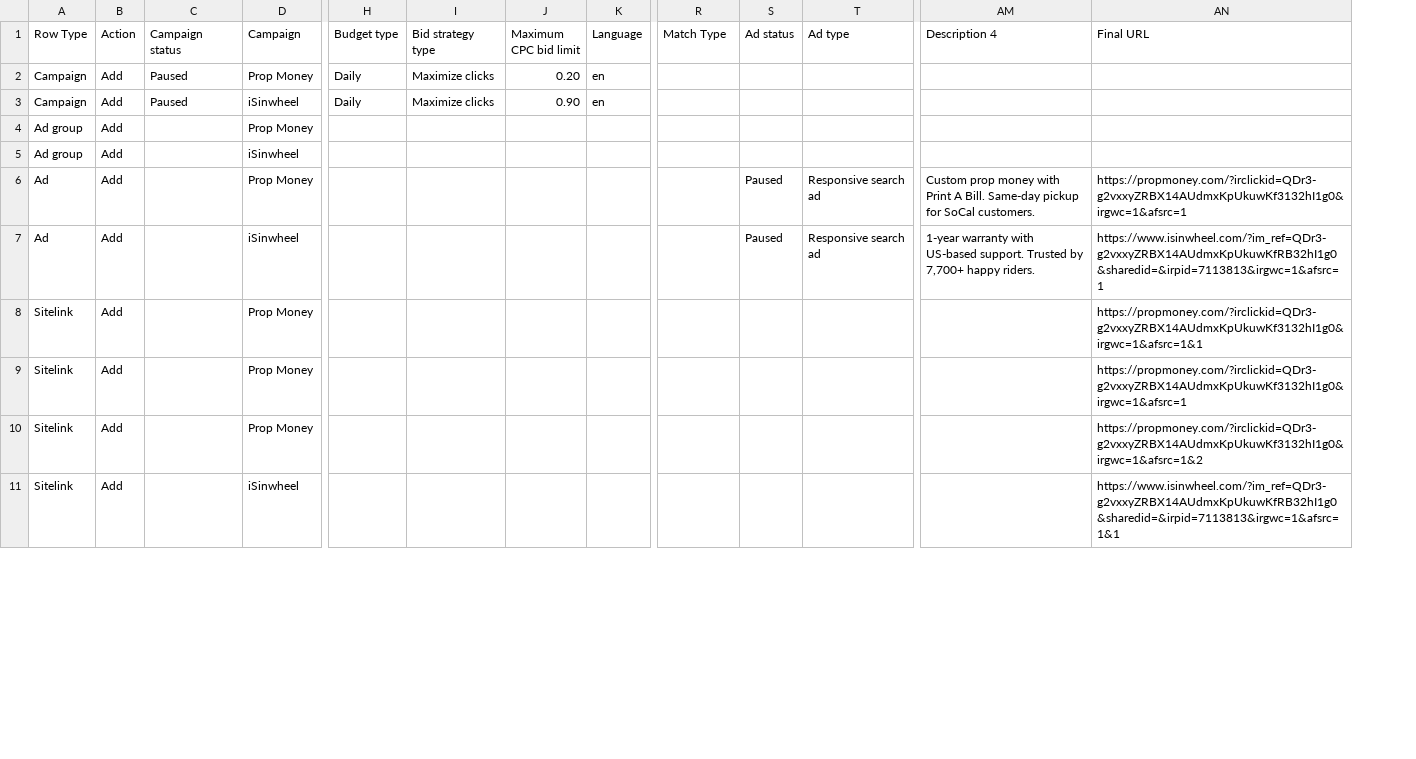
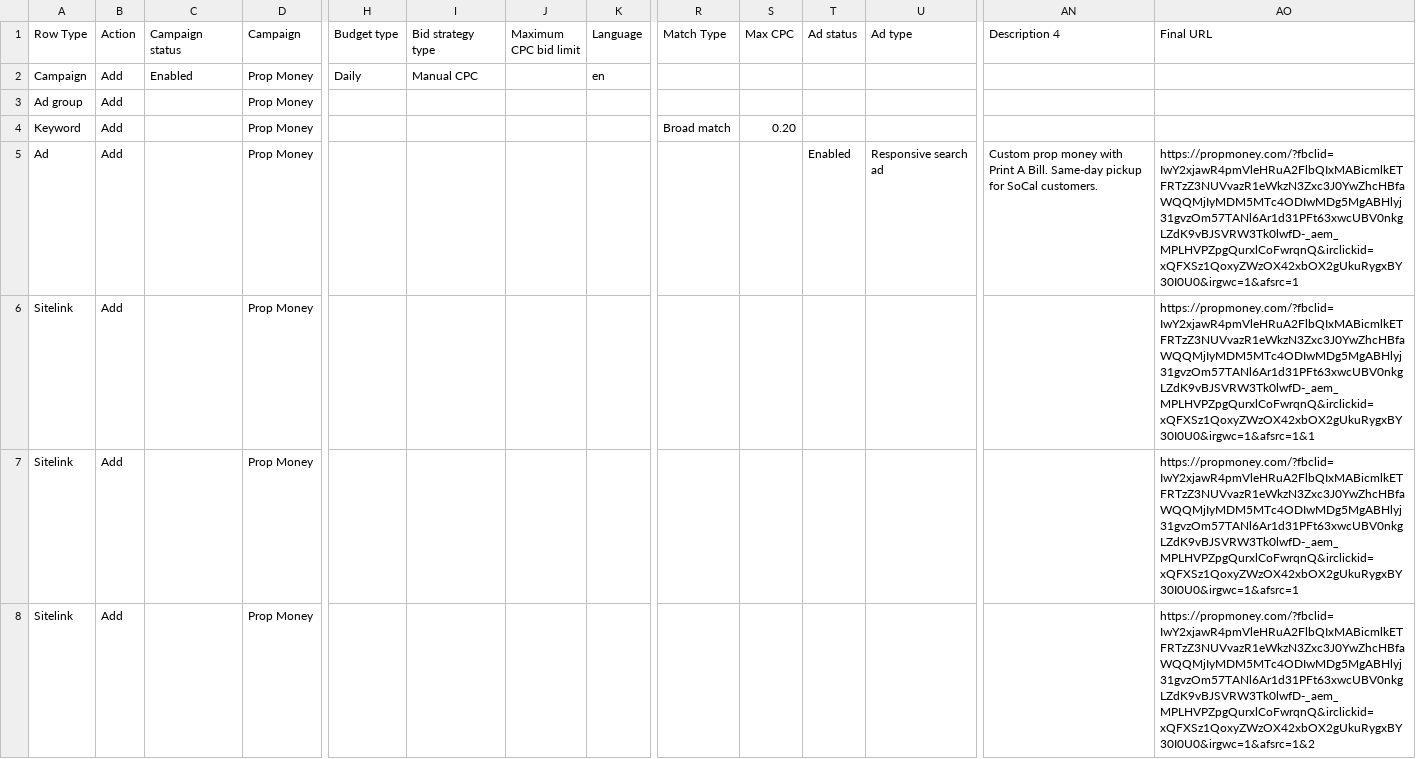
Before and after one commit to ductrau16823-a11y/vippro-campping, a CSV file: bulk_v2_out_test6/batch_01.csv, drawn as a sheet; only a part is shown, gaps mark what is left out; removed rows and columns are numbered as before the commit, all else as after; rows hold the shown columns only; the diff covers the shown part only; the diff names each change by its address in the sheet, - before the commit and + after, or states it on an @@ line.

```diff
--- a/bulk_v2_out_test6/batch_01.csv
+++ b/bulk_v2_out_test6/batch_01.csv
+column S (Max CPC), empty
-C2 (Campaign status): Paused
+C2 (Campaign status): Enabled
-I2 (Bid strategy type): Maximize clicks
+I2 (Bid strategy type): Manual CPC
-J2 (Maximum CPC bid limit): 0.20
+J2 (Maximum CPC bid limit): (empty)
-row 3: Campaign | Add | Paused | iSinwheel | Daily | Maximize clicks | 0.90 | en
-row 5: Ad group | Add |  | iSinwheel
+row 4: Keyword | Add |  | Prop Money |  |  |  |  | Broad match | 0.20
-T5 (Ad status): Paused
+T5 (Ad status): Enabled
-AO5 (Final URL): https://propmoney.com/?irclickid=QDr3-g2vxxyZRBX14AUdmxKpUkuwKf3132hI1g0&irgwc=1&afsrc=1
+AO5 (Final URL): https://propmoney.com/?fbclid=IwY2xjawR4pmVleHRuA2FlbQIxMABicmlkETFRTzZ3NUVvazR1eWkzN3Zxc3J0YwZhcHBfaWQQMjIyMDM5MTc4ODIwMDg5MgABHlyj31gvzOm57TANl6Ar1d31PFt63xwcUBV0nkgLZdK9vBJSVRW3Tk0lwfD-_aem_MPLHVPZpgQurxlCoFwrqnQ&irclickid=xQFXSz1QoxyZWzOX42xbOX2gUkuRygxBY30I0U0&irgwc=1&afsrc=1
-row 7: Ad | Add |  | iSinwheel |  |  |  |  |  | Paused | Responsive search ad | 1-year warranty with US-based support. Trusted by 7,700+ happy riders. | https://www.isinwheel.com/?im_ref=QDr3-g2vxxyZRBX14AUdmxKpUkuwKfRB32hI1g0&sharedid=&irpid=7113813&irgwc=1&afsrc=1
-AO6 (Final URL): https://propmoney.com/?irclickid=QDr3-g2vxxyZRBX14AUdmxKpUkuwKf3132hI1g0&irgwc=1&afsrc=1&1
+AO6 (Final URL): https://propmoney.com/?fbclid=IwY2xjawR4pmVleHRuA2FlbQIxMABicmlkETFRTzZ3NUVvazR1eWkzN3Zxc3J0YwZhcHBfaWQQMjIyMDM5MTc4ODIwMDg5MgABHlyj31gvzOm57TANl6Ar1d31PFt63xwcUBV0nkgLZdK9vBJSVRW3Tk0lwfD-_aem_MPLHVPZpgQurxlCoFwrqnQ&irclickid=xQFXSz1QoxyZWzOX42xbOX2gUkuRygxBY30I0U0&irgwc=1&afsrc=1&1
-AO7 (Final URL): https://propmoney.com/?irclickid=QDr3-g2vxxyZRBX14AUdmxKpUkuwKf3132hI1g0&irgwc=1&afsrc=1
+AO7 (Final URL): https://propmoney.com/?fbclid=IwY2xjawR4pmVleHRuA2FlbQIxMABicmlkETFRTzZ3NUVvazR1eWkzN3Zxc3J0YwZhcHBfaWQQMjIyMDM5MTc4ODIwMDg5MgABHlyj31gvzOm57TANl6Ar1d31PFt63xwcUBV0nkgLZdK9vBJSVRW3Tk0lwfD-_aem_MPLHVPZpgQurxlCoFwrqnQ&irclickid=xQFXSz1QoxyZWzOX42xbOX2gUkuRygxBY30I0U0&irgwc=1&afsrc=1
-AO8 (Final URL): https://propmoney.com/?irclickid=QDr3-g2vxxyZRBX14AUdmxKpUkuwKf3132hI1g0&irgwc=1&afsrc=1&2
+AO8 (Final URL): https://propmoney.com/?fbclid=IwY2xjawR4pmVleHRuA2FlbQIxMABicmlkETFRTzZ3NUVvazR1eWkzN3Zxc3J0YwZhcHBfaWQQMjIyMDM5MTc4ODIwMDg5MgABHlyj31gvzOm57TANl6Ar1d31PFt63xwcUBV0nkgLZdK9vBJSVRW3Tk0lwfD-_aem_MPLHVPZpgQurxlCoFwrqnQ&irclickid=xQFXSz1QoxyZWzOX42xbOX2gUkuRygxBY30I0U0&irgwc=1&afsrc=1&2
-row 11: Sitelink | Add |  | iSinwheel |  |  |  |  |  |  |  |  | https://www.isinwheel.com/?im_ref=QDr3-g2vxxyZRBX14AUdmxKpUkuwKfRB32hI1g0&sharedid=&irpid=7113813&irgwc=1&afsrc=1&1
```
Also changed, not shown: 6 removed rows elsewhere in this file, bulk_v2_out_test6/batch_02.csv, bulk_v2_out_test6/batch_03.csv, 27 other files.
